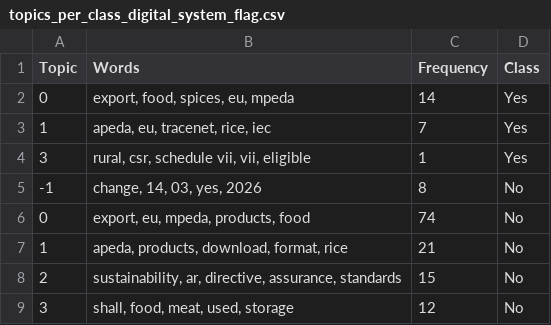
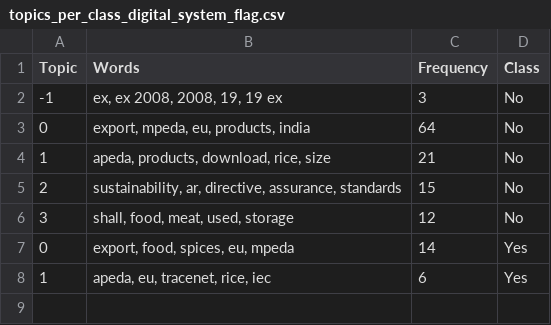
Before and after one commit to ayush-roy-21/agri-food-supplychain, a CSV file: data/results/topics_per_class_digital_system_flag.csv, drawn as a sheet.

```diff
--- a/data/results/topics_per_class_digital_system_flag.csv
+++ b/data/results/topics_per_class_digital_system_flag.csv
@@ -1,9 +1,8 @@
 Topic,Words,Frequency,Class
-0,"export, food, spices, eu, mpeda",14,Yes
-1,"apeda, eu, tracenet, rice, iec",7,Yes
-3,"rural, csr, schedule vii, vii, eligible",1,Yes
--1,"change, 14, 03, yes, 2026",8,No
-0,"export, eu, mpeda, products, food",74,No
-1,"apeda, products, download, format, rice",21,No
+-1,"ex, ex 2008, 2008, 19, 19 ex",3,No
+0,"export, mpeda, eu, products, india",64,No
+1,"apeda, products, download, rice, size",21,No
 2,"sustainability, ar, directive, assurance, standards",15,No
 3,"shall, food, meat, used, storage",12,No
+0,"export, food, spices, eu, mpeda",14,Yes
+1,"apeda, eu, tracenet, rice, iec",6,Yes
```
Also changed, not shown: data/decision_log.csv, data/results/bertopic_topic_info.csv, 6 other files.
